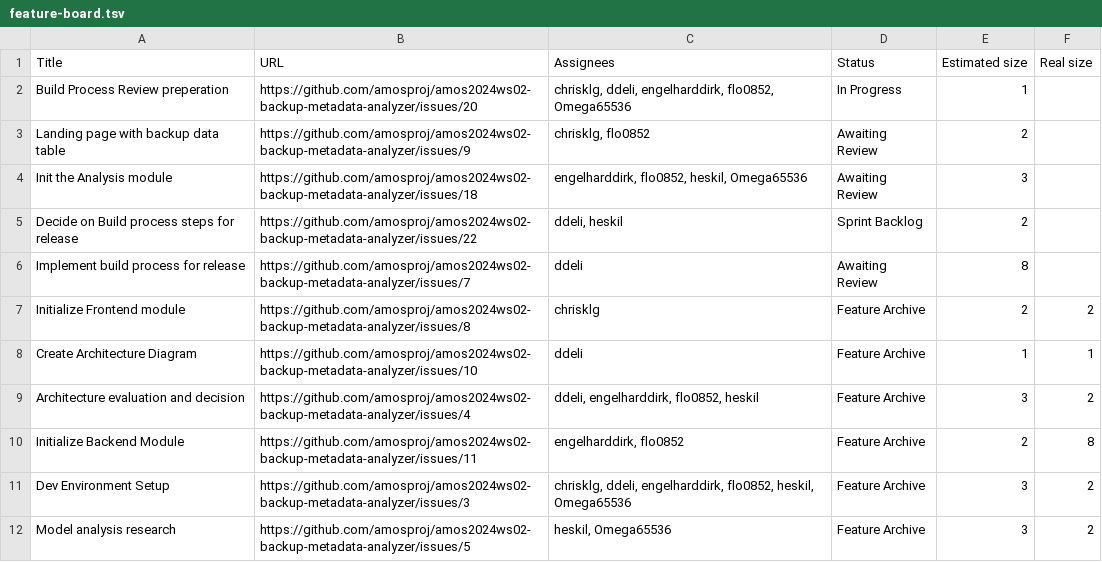
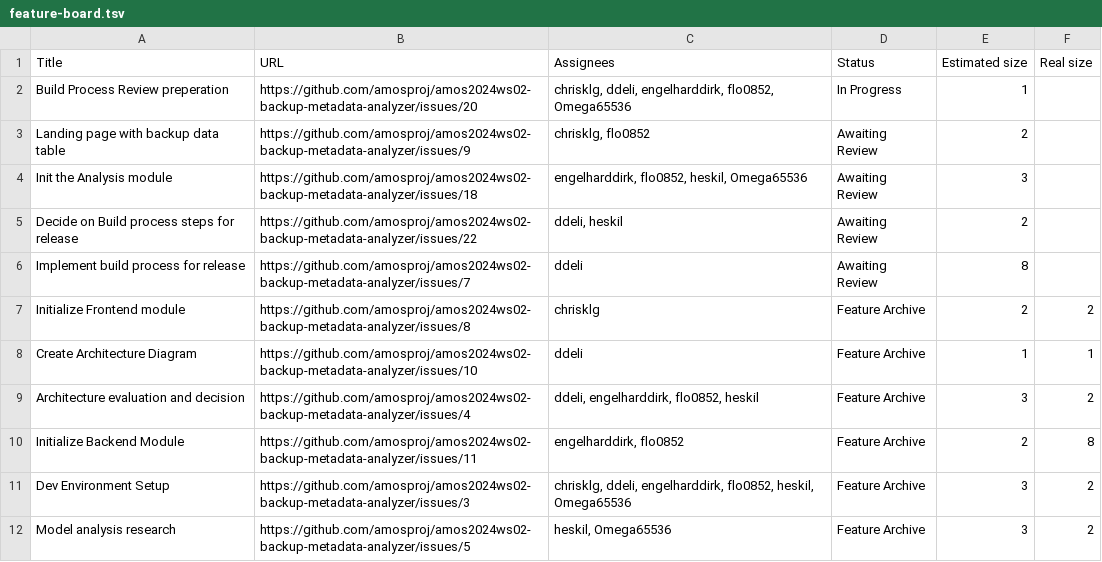
Before and after one commit to amosproj/amos2024ws02-backup-metadata-analyzer, a TSV file: Deliverables/sprint-03/feature-board.tsv, drawn as a sheet; only a part is shown.

Commit message:
Updated feature board in deliverables folder for sprint 3
Signed-off-by: Moritz Rauen <moritzrauen@mbpvonmoritz2.speedport.ip>

```diff
--- a/Deliverables/sprint-03/feature-board.tsv
+++ b/Deliverables/sprint-03/feature-board.tsv
@@ -4,3 +4,3 @@ Landing page with backup data table	https://github.com/amosproj/amos2024ws02-bac
 Init the Analysis module	https://github.com/amosproj/amos2024ws02-backup-metadata-analyzer/issues/18	engelharddirk, flo0852, heskil, Omega65536	Awaiting Review	3	
-Decide on Build process steps for release	https://github.com/amosproj/amos2024ws02-backup-metadata-analyzer/issues/22	ddeli, heskil	Sprint Backlog	2	
+Decide on Build process steps for release	https://github.com/amosproj/amos2024ws02-backup-metadata-analyzer/issues/22	ddeli, heskil	Awaiting Review	2	
 Implement build process for release	https://github.com/amosproj/amos2024ws02-backup-metadata-analyzer/issues/7	ddeli	Awaiting Review	8	
```
Also changed, not shown: 1 other file.
